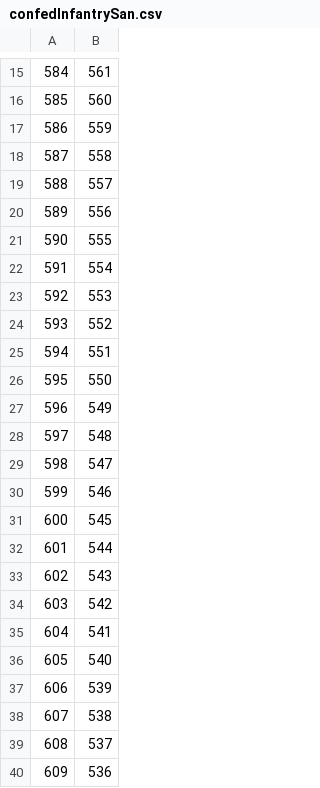
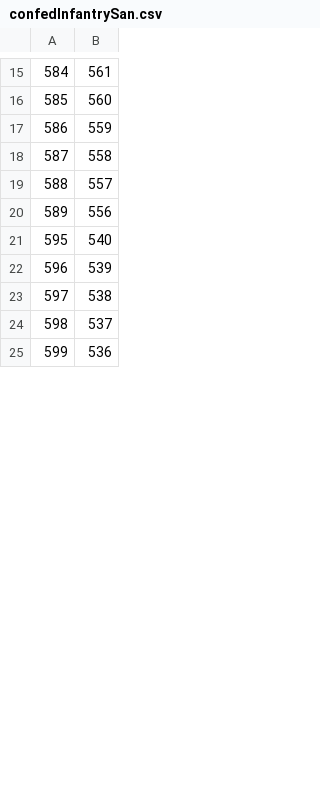
Before and after one commit to RussellRollins/INTA_4742, a CSV file: SanitizedSetupFiles/confedInfantrySan.csv, drawn as a sheet; only a part is shown, gaps mark what is left out; the diff covers the shown part only.

```diff
--- a/SanitizedSetupFiles/confedInfantrySan.csv
+++ b/SanitizedSetupFiles/confedInfantrySan.csv
@@ -20,21 +20,6 @@
 589,556
-590,555
-591,554
-592,553
-593,552
-594,551
-595,550
-596,549
-597,548
-598,547
-599,546
-600,545
-601,544
-602,543
-603,542
-604,541
-605,540
-606,539
-607,538
-608,537
-609,536
+595,540
+596,539
+597,538
+598,537
+599,536
```
Also changed, not shown: 15 added rows and 61 removed rows elsewhere in this file, SanitizedSetupFiles/unionArtillerySan.csv, SanitizedSetupFiles/unionInfantrySan.csv, 5 other files.
